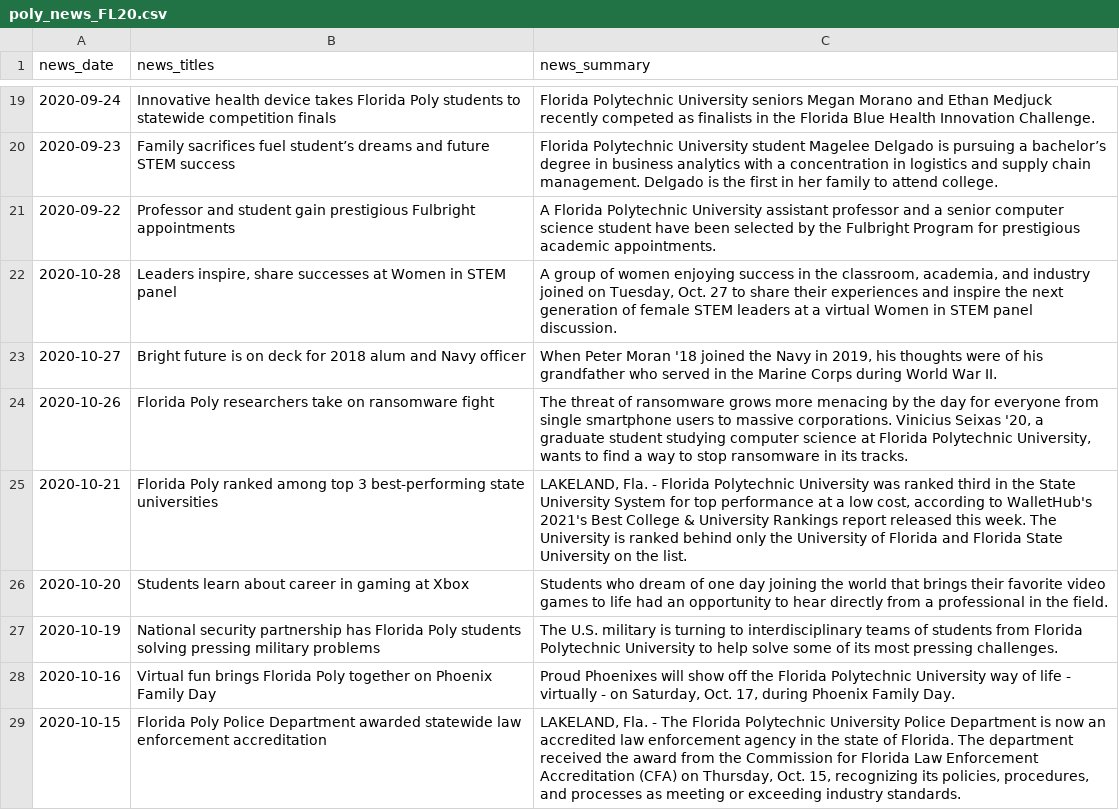
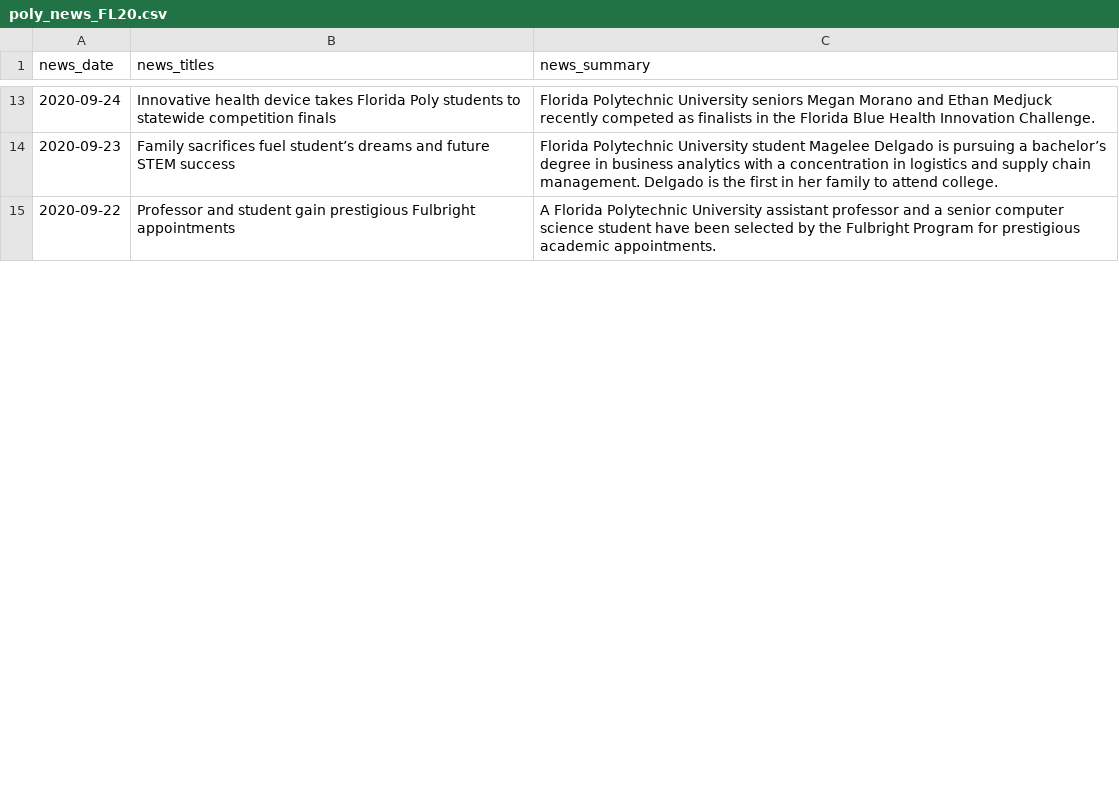
Before and after one commit to reisanar/datasets, a CSV file: poly_news_FL20.csv, drawn as a sheet; only a part is shown, gaps mark what is left out; the diff covers the shown part only.

Commit message:
Add sample of flpoly news 2020

```diff
--- a/poly_news_FL20.csv
+++ b/poly_news_FL20.csv
@@ -21,9 +15 @@ news_date,news_titles,news_summary
 2020-09-22,Professor and student gain prestigious Fulbright appointments,A Florida Polytechnic University assistant professor and a senior computer science student have been selected by the Fulbright Program for prestigious academic appointments.
-2020-10-28,"Leaders inspire, share successes at Women in STEM panel","A group of women enjoying success in the classroom, academia, and industry joined on Tuesday, Oct. 27 to share their experiences and inspire the next generation of female STEM leaders at a virtual Women in STEM panel discussion."
-2020-10-27,Bright future is on deck for 2018 alum and Navy officer,"When Peter Moran '18 joined the Navy in 2019, his thoughts were of his grandfather who served in the Marine Corps during World War II."
-2020-10-26,Florida Poly researchers take on ransomware fight,"The threat of ransomware grows more menacing by the day for everyone from single smartphone users to massive corporations. Vinicius Seixas '20, a graduate student studying computer science at Florida Polytechnic University, wants to find a way to stop ransomware in its tracks."
-2020-10-21,Florida Poly ranked among top 3 best-performing state universities,"LAKELAND, Fla. - Florida Polytechnic University was ranked third in the State University System for top performance at a low cost, according to WalletHub's 2021's Best College & University Rankings report released this week. The University is ranked behind only the University of Florida and Florida State University on the list."
-2020-10-20,Students learn about career in gaming at Xbox,Students who dream of one day joining the world that brings their favorite video games to life had an opportunity to hear directly from a professional in the field.
-2020-10-19,National security partnership has Florida Poly students solving pressing military problems,The U.S. military is turning to interdisciplinary teams of students from Florida Polytechnic University to help solve some of its most pressing challenges.
-2020-10-16,Virtual fun brings Florida Poly together on Phoenix Family Day,"Proud Phoenixes will show off the Florida Polytechnic University way of life - virtually - on Saturday, Oct. 17, during Phoenix Family Day."
-2020-10-15,Florida Poly Police Department awarded statewide law enforcement accreditation,"LAKELAND, Fla. - The Florida Polytechnic University Police Department is now an accredited law enforcement agency in the state of Florida. The department received the award from the Commission for Florida Law Enforcement Accreditation (CFA) on Thursday, Oct. 15, recognizing its policies, procedures, and processes as meeting or exceeding industry standards."
```
Also changed, not shown: 26 added rows and 18 removed rows elsewhere in this file.
